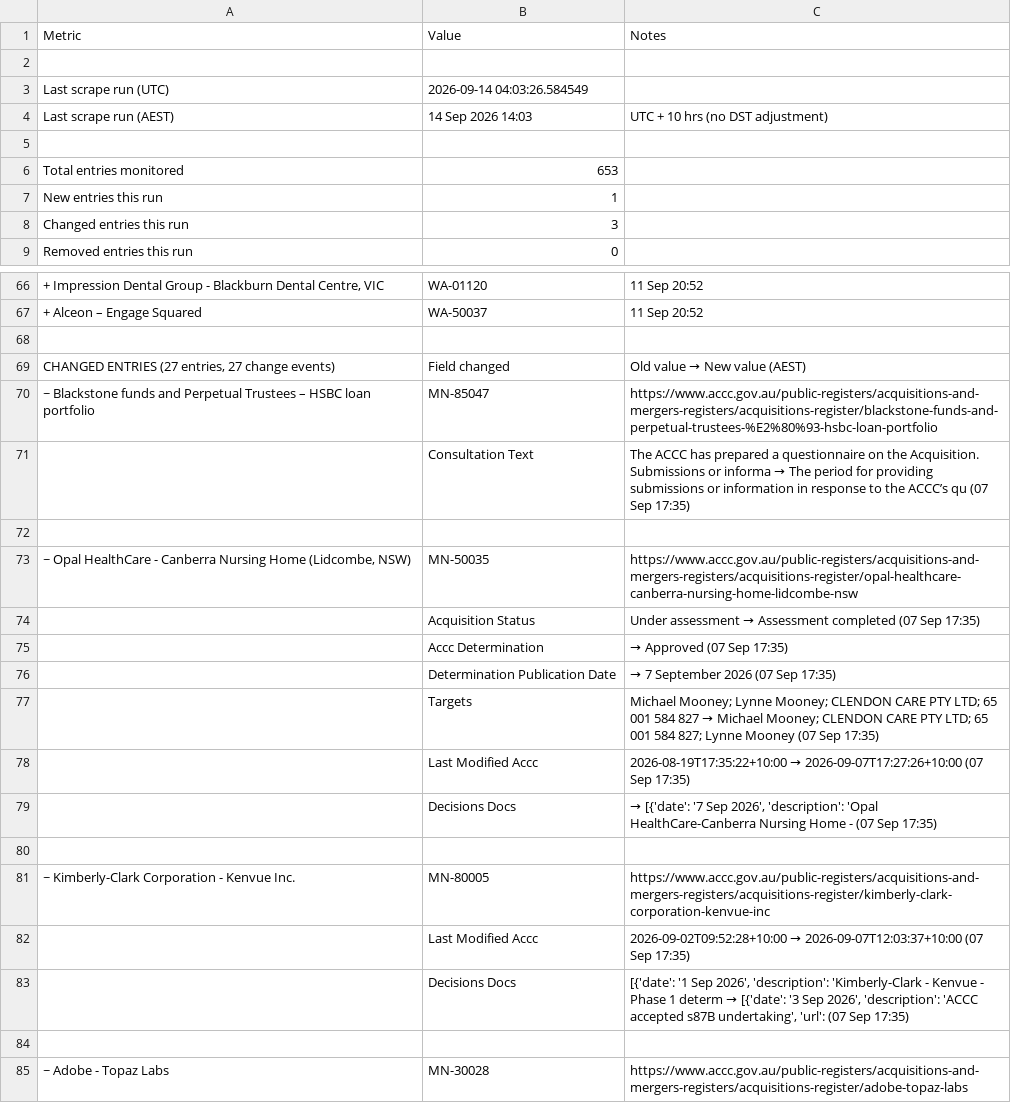
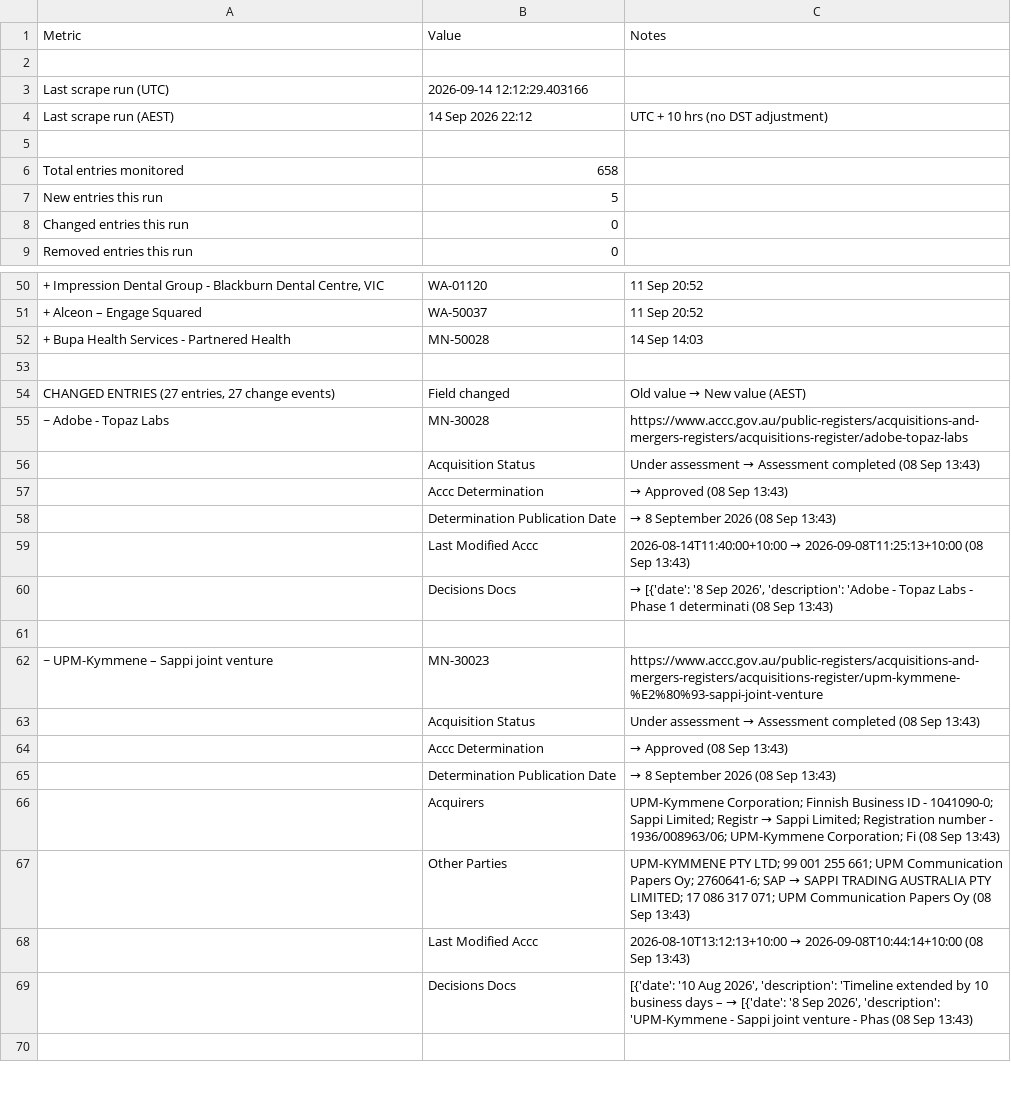
Before and after one commit to Test0112358/notification-check, a CSV file: data/status.csv, drawn as a sheet; only a part is shown, gaps mark what is left out; the shorter side is filled out with more unchanged rows; removed rows and columns are numbered as before the commit, all else as after; the diff covers the shown part only; the diff names each change by its address in the sheet, - before the commit and + after, or states it on an @@ line.

```diff
--- a/data/status.csv
+++ b/data/status.csv
-B3: 2026-09-14 04:03:26.584549
+B3: 2026-09-14 12:12:29.403166
-B4: 14 Sep 2026 14:03
+B4: 14 Sep 2026 22:12
-B6: 653
+B6: 658
-B7: 1
+B7: 5
-B8: 3
+B8: 0
+row 52: + Bupa Health Services - Partnered Health | MN-50028 | 14 Sep 14:03
-row 70: ~ Blackstone funds and Perpetual Trustees – HSBC loan portfolio | MN-85047 | https://www.accc.gov.au/public-registers/acquisitions-and-mergers-registers/acquisitions-register/blackstone-funds-and-perpetual-trustees-%E2%80%93-hsbc-loan-portfolio
-row 71:  | Consultation Text | The ACCC has prepared a questionnaire on the Acquisition. Submissions or informa → The period for providing submissions or information in response to the ACCC’s qu (07 Sep 17:35)
-row 72: (empty)
-row 73: ~ Opal HealthCare - Canberra Nursing Home (Lidcombe, NSW) | MN-50035 | https://www.accc.gov.au/public-registers/acquisitions-and-mergers-registers/acquisitions-register/opal-healthcare-canberra-nursing-home-lidcombe-nsw
-row 74:  | Acquisition Status | Under assessment → Assessment completed (07 Sep 17:35)
-row 75:  | Accc Determination | → Approved (07 Sep 17:35)
-row 76:  | Determination Publication Date | → 7 September 2026 (07 Sep 17:35)
-row 77:  | Targets | Michael Mooney; Lynne Mooney; CLENDON CARE PTY LTD; 65 001 584 827 → Michael Mooney; CLENDON CARE PTY LTD; 65 001 584 827; Lynne Mooney (07 Sep 17:35)
-row 78:  | Last Modified Accc | 2026-08-19T17:35:22+10:00 → 2026-09-07T17:27:26+10:00 (07 Sep 17:35)
-row 79:  | Decisions Docs | → [{'date': '7 Sep 2026', 'description': 'Opal HealthCare-Canberra Nursing Home - (07 Sep 17:35)
-row 80: (empty)
-row 81: ~ Kimberly-Clark Corporation - Kenvue Inc. | MN-80005 | https://www.accc.gov.au/public-registers/acquisitions-and-mergers-registers/acquisitions-register/kimberly-clark-corporation-kenvue-inc
-row 82:  | Last Modified Accc | 2026-09-02T09:52:28+10:00 → 2026-09-07T12:03:37+10:00 (07 Sep 17:35)
-row 83:  | Decisions Docs | [{'date': '1 Sep 2026', 'description': 'Kimberly-Clark - Kenvue - Phase 1 determ → [{'date': '3 Sep 2026', 'description': 'ACCC accepted s87B undertaking', 'url': (07 Sep 17:35)
-row 84: (empty)
```
Also changed, not shown: 14 added rows, 15 removed rows, 3 moved rows and 11 edited cells elsewhere in this file, data/register.csv, 5 other files.
